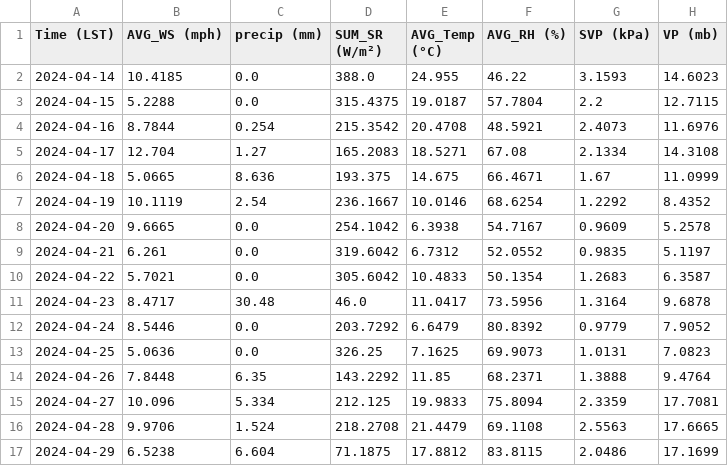
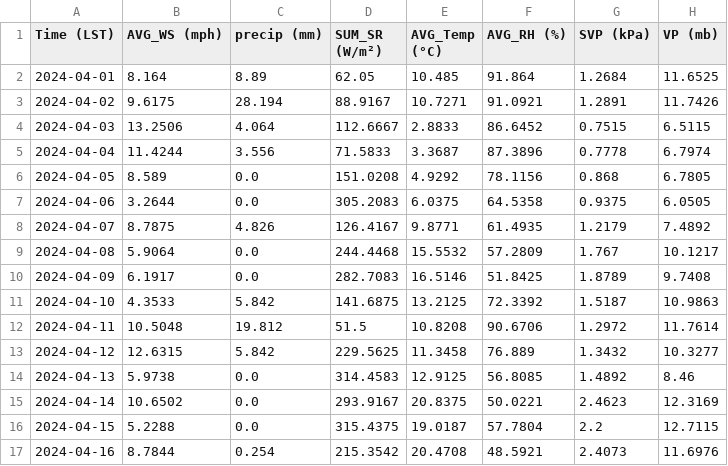
Before and after one commit to dsyang1024/SoilMoisture_analysis, a CSV file: Weather_for_Penman/01_Clean_Weather_data/Daily_weather_20240516_.csv, drawn as a sheet; only a part is shown; the shorter side is filled out with more unchanged rows.

```diff
--- a/Weather_for_Penman/01_Clean_Weather_data/Daily_weather_20240516_.csv
+++ b/Weather_for_Penman/01_Clean_Weather_data/Daily_weather_20240516_.csv
@@ -1,3 +1,16 @@
 Time (LST),AVG_WS (mph),precip (mm),SUM_SR (W/m²),AVG_Temp (°C),AVG_RH (%),SVP (kPa),VP (mb)
-2024-04-14,10.4185,0.0,388.0,24.955,46.22,3.1593,14.6023
+2024-04-01,8.164,8.89,62.05,10.485,91.864,1.2684,11.6525
+2024-04-02,9.6175,28.194,88.9167,10.7271,91.0921,1.2891,11.7426
+2024-04-03,13.2506,4.064,112.6667,2.8833,86.6452,0.7515,6.5115
+2024-04-04,11.4244,3.556,71.5833,3.3687,87.3896,0.7778,6.7974
+2024-04-05,8.589,0.0,151.0208,4.9292,78.1156,0.868,6.7805
+2024-04-06,3.2644,0.0,305.2083,6.0375,64.5358,0.9375,6.0505
+2024-04-07,8.7875,4.826,126.4167,9.8771,61.4935,1.2179,7.4892
+2024-04-08,5.9064,0.0,244.4468,15.5532,57.2809,1.767,10.1217
+2024-04-09,6.1917,0.0,282.7083,16.5146,51.8425,1.8789,9.7408
+2024-04-10,4.3533,5.842,141.6875,13.2125,72.3392,1.5187,10.9863
+2024-04-11,10.5048,19.812,51.5,10.8208,90.6706,1.2972,11.7614
+2024-04-12,12.6315,5.842,229.5625,11.3458,76.889,1.3432,10.3277
+2024-04-13,5.9738,0.0,314.4583,12.9125,56.8085,1.4892,8.46
+2024-04-14,10.6502,0.0,293.9167,20.8375,50.0221,2.4623,12.3169
 2024-04-15,5.2288,0.0,315.4375,19.0187,57.7804,2.2,12.7115
```
Also changed, not shown: Weather_for_Penman/00_Results/Penman_irrigation_20240516_.csv, 21 other files.
